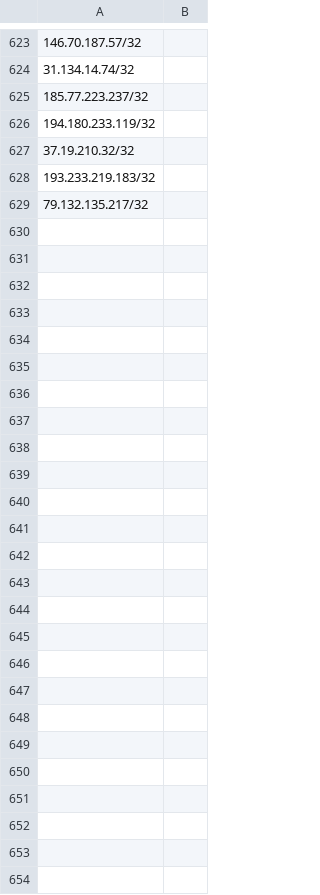
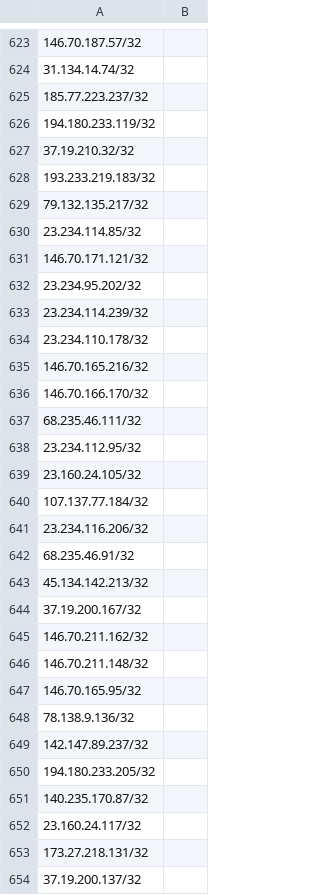
Before and after one commit to centiersecops/SecOpsPublic, a CSV file: vpnspamminglist.csv, drawn as a sheet; only a part is shown, gaps mark what is left out; the diff names each change by its address in the sheet, - before the commit and + after, or states it on an @@ line.

Commit message:
Update vpnspamminglist.csv

```diff
--- a/vpnspamminglist.csv
+++ b/vpnspamminglist.csv
+row 630: 23.234.114.85/32
+row 631: 146.70.171.121/32
+row 632: 23.234.95.202/32
+row 633: 23.234.114.239/32
+row 634: 23.234.110.178/32
+row 635: 146.70.165.216/32
+row 636: 146.70.166.170/32
+row 637: 68.235.46.111/32
+row 638: 23.234.112.95/32
+row 639: 23.160.24.105/32
+row 640: 107.137.77.184/32
+row 641: 23.234.116.206/32
+row 642: 68.235.46.91/32
+row 643: 45.134.142.213/32
+row 644: 37.19.200.167/32
+row 645: 146.70.211.162/32
+row 646: 146.70.211.148/32
+row 647: 146.70.165.95/32
+row 648: 78.138.9.136/32
+row 649: 142.147.89.237/32
+row 650: 194.180.233.205/32
+row 651: 140.235.170.87/32
+row 652: 23.160.24.117/32
+row 653: 173.27.218.131/32
+row 654: 37.19.200.137/32
```
